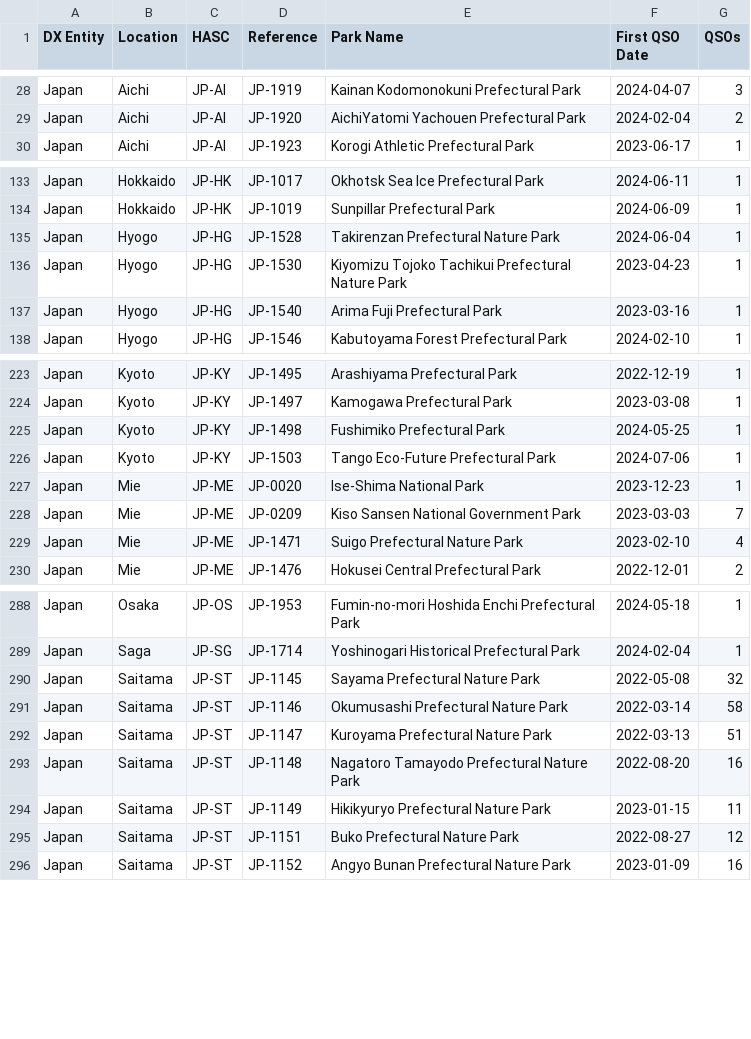
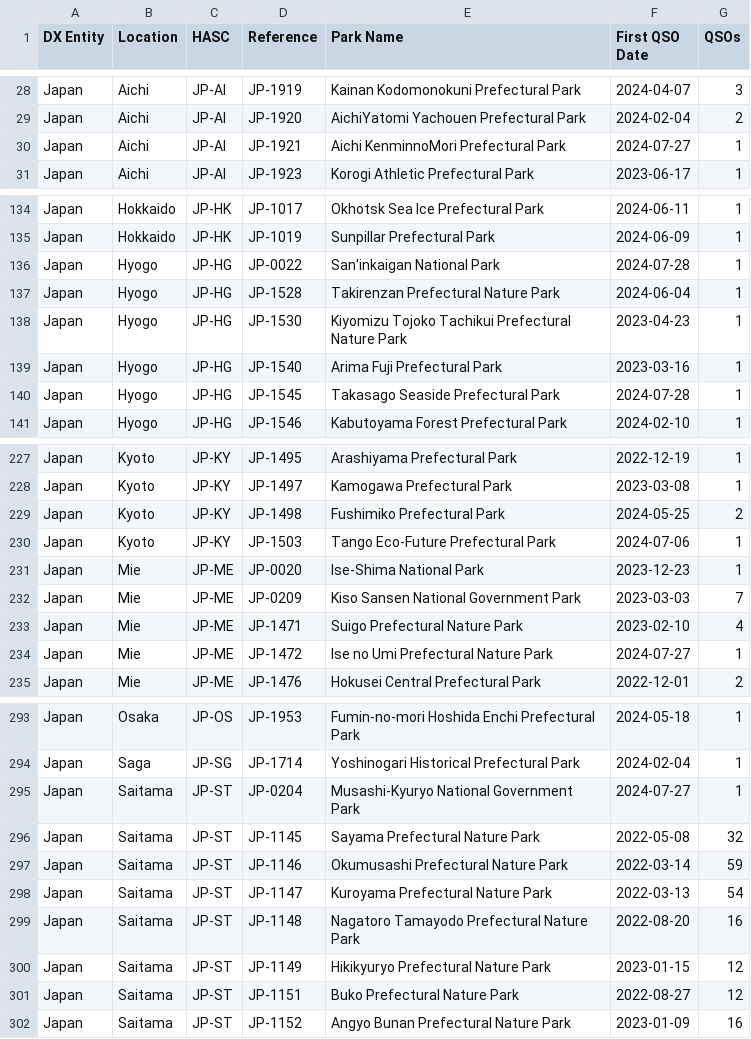
Before and after one commit to tyjcode/y001, a CSV file: pota/hunter_parks.csv, drawn as a sheet; only a part is shown, gaps mark what is left out; the diff covers the shown part only.

```diff
--- a/pota/hunter_parks.csv
+++ b/pota/hunter_parks.csv
@@ -29,2 +29,3 @@
 "Japan","Aichi","JP-AI","JP-1920","AichiYatomi Yachouen Prefectural Park","2024-02-04",2
+"Japan","Aichi","JP-AI","JP-1921","Aichi KenminnoMori Prefectural Park","2024-07-27",1
 "Japan","Aichi","JP-AI","JP-1923","Korogi Athletic Prefectural Park","2023-06-17",1
@@ -134,2 +135,3 @@
 "Japan","Hokkaido","JP-HK","JP-1019","Sunpillar Prefectural Park","2024-06-09",1
+"Japan","Hyogo","JP-HG","JP-0022","San'inkaigan National Park","2024-07-28",1
 "Japan","Hyogo","JP-HG","JP-1528","Takirenzan Prefectural Nature Park","2024-06-04",1
@@ -137,2 +139,3 @@
 "Japan","Hyogo","JP-HG","JP-1540","Arima Fuji Prefectural Park","2023-03-16",1
+"Japan","Hyogo","JP-HG","JP-1545","Takasago Seaside Prefectural Park","2024-07-28",1
 "Japan","Hyogo","JP-HG","JP-1546","Kabutoyama Forest Prefectural Park","2024-02-10",1
@@ -224,3 +228,3 @@
 "Japan","Kyoto","JP-KY","JP-1497","Kamogawa Prefectural Park","2023-03-08",1
-"Japan","Kyoto","JP-KY","JP-1498","Fushimiko Prefectural Park","2024-05-25",1
+"Japan","Kyoto","JP-KY","JP-1498","Fushimiko Prefectural Park","2024-05-25",2
 "Japan","Kyoto","JP-KY","JP-1503","Tango Eco-Future Prefectural Park","2024-07-06",1
@@ -229,2 +233,3 @@
 "Japan","Mie","JP-ME","JP-1471","Suigo Prefectural Nature Park","2023-02-10",4
+"Japan","Mie","JP-ME","JP-1472","Ise no Umi Prefectural Nature Park","2024-07-27",1
 "Japan","Mie","JP-ME","JP-1476","Hokusei Central Prefectural Park","2022-12-01",2
@@ -289,7 +294,8 @@
 "Japan","Saga","JP-SG","JP-1714","Yoshinogari Historical Prefectural Park","2024-02-04",1
+"Japan","Saitama","JP-ST","JP-0204","Musashi-Kyuryo National Government Park","2024-07-27",1
 "Japan","Saitama","JP-ST","JP-1145","Sayama Prefectural Nature Park","2022-05-08",32
-"Japan","Saitama","JP-ST","JP-1146","Okumusashi Prefectural Nature Park","2022-03-14",58
-"Japan","Saitama","JP-ST","JP-1147","Kuroyama Prefectural Nature Park","2022-03-13",51
+"Japan","Saitama","JP-ST","JP-1146","Okumusashi Prefectural Nature Park","2022-03-14",59
+"Japan","Saitama","JP-ST","JP-1147","Kuroyama Prefectural Nature Park","2022-03-13",54
 "Japan","Saitama","JP-ST","JP-1148","Nagatoro Tamayodo Prefectural Nature Park","2022-08-20",16
-"Japan","Saitama","JP-ST","JP-1149","Hikikyuryo Prefectural Nature Park","2023-01-15",11
+"Japan","Saitama","JP-ST","JP-1149","Hikikyuryo Prefectural Nature Park","2023-01-15",12
 "Japan","Saitama","JP-ST","JP-1151","Buko Prefectural Nature Park","2022-08-27",12
```
Also changed, not shown: 1 added row and 5 edited cells elsewhere in this file.
